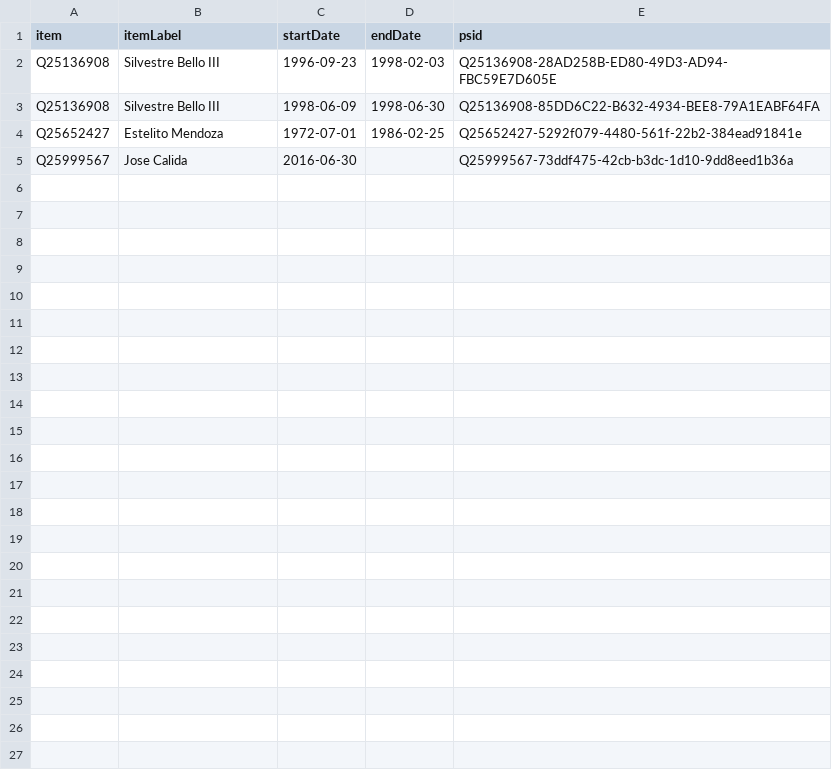
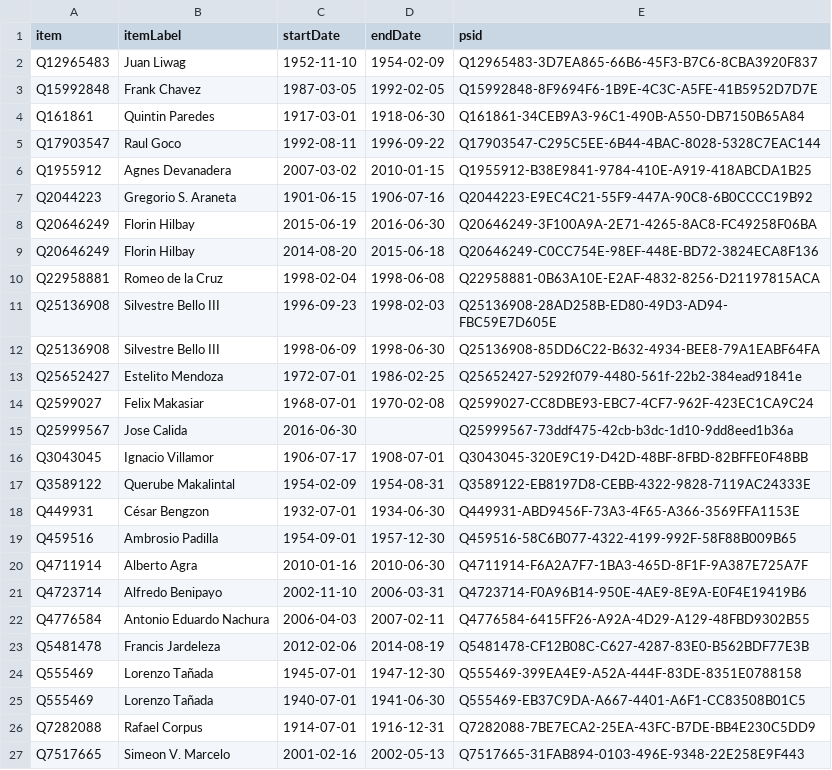
Before and after one commit to every-politician-scrapers/philippines-ministers, a CSV file: sources/solicitor-general/wikidata.csv, drawn as a sheet.

Commit message:
Compare external sources to Wikidata

```diff
--- a/sources/solicitor-general/wikidata.csv
+++ b/sources/solicitor-general/wikidata.csv
@@ -1,2 +1,11 @@
 item,itemLabel,startDate,endDate,psid
+Q12965483,Juan Liwag,1952-11-10,1954-02-09,Q12965483-3D7EA865-66B6-45F3-B7C6-8CBA3920F837
+Q15992848,Frank Chavez,1987-03-05,1992-02-05,Q15992848-8F9694F6-1B9E-4C3C-A5FE-41B5952D7D7E
+Q161861,Quintin Paredes,1917-03-01,1918-06-30,Q161861-34CEB9A3-96C1-490B-A550-DB7150B65A84
+Q17903547,Raul Goco,1992-08-11,1996-09-22,Q17903547-C295C5EE-6B44-4BAC-8028-5328C7EAC144
+Q1955912,Agnes Devanadera,2007-03-02,2010-01-15,Q1955912-B38E9841-9784-410E-A919-418ABCDA1B25
+Q2044223,Gregorio S. Araneta,1901-06-15,1906-07-16,Q2044223-E9EC4C21-55F9-447A-90C8-6B0CCCC19B92
+Q20646249,Florin Hilbay,2015-06-19,2016-06-30,Q20646249-3F100A9A-2E71-4265-8AC8-FC49258F06BA
+Q20646249,Florin Hilbay,2014-08-20,2015-06-18,Q20646249-C0CC754E-98EF-448E-BD72-3824ECA8F136
+Q22958881,Romeo de la Cruz,1998-02-04,1998-06-08,Q22958881-0B63A10E-E2AF-4832-8256-D21197815ACA
 Q25136908,Silvestre Bello III,1996-09-23,1998-02-03,Q25136908-28AD258B-ED80-49D3-AD94-FBC59E7D605E
@@ -4,2 +13,15 @@ Q25136908,Silvestre Bello III,1998-06-09,1998-06-30,Q25136908-85DD6C22-B632-4934
 Q25652427,Estelito Mendoza,1972-07-01,1986-02-25,Q25652427-5292f079-4480-561f-22b2-384ead91841e
+Q2599027,Felix Makasiar,1968-07-01,1970-02-08,Q2599027-CC8DBE93-EBC7-4CF7-962F-423EC1CA9C24
 Q25999567,Jose Calida,2016-06-30,,Q25999567-73ddf475-42cb-b3dc-1d10-9dd8eed1b36a
+Q3043045,Ignacio Villamor,1906-07-17,1908-07-01,Q3043045-320E9C19-D42D-48BF-8FBD-82BFFE0F48BB
+Q3589122,Querube Makalintal,1954-02-09,1954-08-31,Q3589122-EB8197D8-CEBB-4322-9828-7119AC24333E
+Q449931,César Bengzon,1932-07-01,1934-06-30,Q449931-ABD9456F-73A3-4F65-A366-3569FFA1153E
+Q459516,Ambrosio Padilla,1954-09-01,1957-12-30,Q459516-58C6B077-4322-4199-992F-58F88B009B65
+Q4711914,Alberto Agra,2010-01-16,2010-06-30,Q4711914-F6A2A7F7-1BA3-465D-8F1F-9A387E725A7F
+Q4723714,Alfredo Benipayo,2002-11-10,2006-03-31,Q4723714-F0A96B14-950E-4AE9-8E9A-E0F4E19419B6
+Q4776584,Antonio Eduardo Nachura,2006-04-03,2007-02-11,Q4776584-6415FF26-A92A-4D29-A129-48FBD9302B55
+Q5481478,Francis Jardeleza,2012-02-06,2014-08-19,Q5481478-CF12B08C-C627-4287-83E0-B562BDF77E3B
+Q555469,Lorenzo Tañada,1945-07-01,1947-12-30,Q555469-399EA4E9-A52A-444F-83DE-8351E0788158
+Q555469,Lorenzo Tañada,1940-07-01,1941-06-30,Q555469-EB37C9DA-A667-4401-A6F1-CC83508B01C5
+Q7282088,Rafael Corpus,1914-07-01,1916-12-31,Q7282088-7BE7ECA2-25EA-43FC-B7DE-BB4E230C5DD9
+Q7517665,Simeon V. Marcelo,2001-02-16,2002-05-13,Q7517665-31FAB894-0103-496E-9348-22E258E9F443
```
Also changed, not shown: sources/presidential-spokesperson/diff.csv, sources/solicitor-general/diff.csv, 1 other file.
